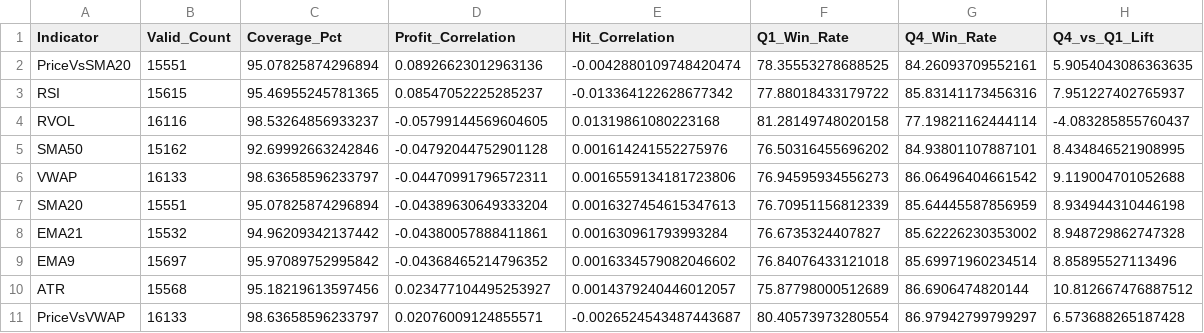
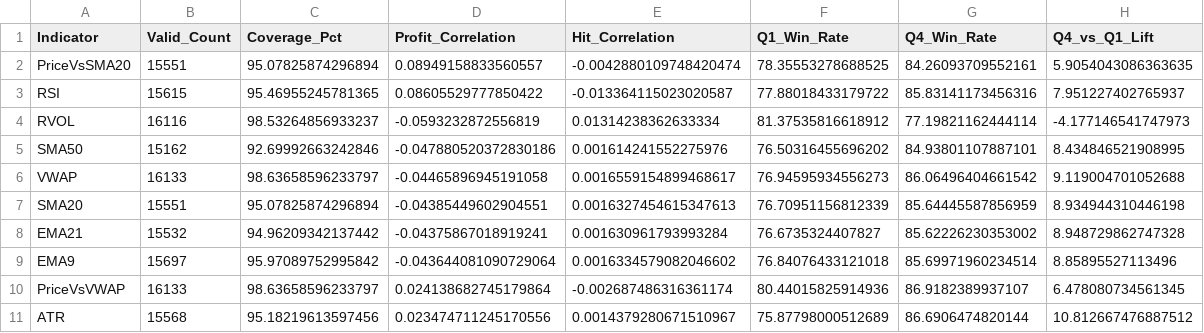
Before and after one commit to TeneikaAskew/stocks, a CSV file: earnings_options_analytics/outputs/csv_reports/indicator_correlation.csv, drawn as a sheet.

```diff
--- a/earnings_options_analytics/outputs/csv_reports/indicator_correlation.csv
+++ b/earnings_options_analytics/outputs/csv_reports/indicator_correlation.csv
@@ -1,11 +1,11 @@
 Indicator,Valid_Count,Coverage_Pct,Profit_Correlation,Hit_Correlation,Q1_Win_Rate,Q4_Win_Rate,Q4_vs_Q1_Lift
-PriceVsSMA20,15551,95.07825874296894,0.08926623012963136,-0.0042880109748420474,78.35553278688525,84.26093709552161,5.9054043086363635
-RSI,15615,95.46955245781365,0.08547052225285237,-0.013364122628677342,77.88018433179722,85.83141173456316,7.951227402765937
-RVOL,16116,98.53264856933237,-0.05799144569604605,0.01319861080223168,81.28149748020158,77.19821162444114,-4.083285855760437
-SMA50,15162,92.69992663242846,-0.04792044752901128,0.001614241552275976,76.50316455696202,84.93801107887101,8.434846521908995
-VWAP,16133,98.63658596233797,-0.04470991796572311,0.0016559134181723806,76.94595934556273,86.06496404661542,9.119004701052688
-SMA20,15551,95.07825874296894,-0.04389630649333204,0.0016327454615347613,76.70951156812339,85.64445587856959,8.934944310446198
-EMA21,15532,94.96209342137442,-0.04380057888411861,0.001630961793993284,76.6735324407827,85.62226230353002,8.948729862747328
-EMA9,15697,95.97089752995842,-0.04368465214796352,0.0016334579082046602,76.84076433121018,85.69971960234514,8.85895527113496
-ATR,15568,95.18219613597456,0.023477104495253927,0.0014379240446012057,75.87798000512689,86.6906474820144,10.812667476887512
-PriceVsVWAP,16133,98.63658596233797,0.02076009124855571,-0.0026524543487443687,80.40573973280554,86.97942799799297,6.573688265187428
+PriceVsSMA20,15551,95.07825874296894,0.08949158833560557,-0.0042880109748420474,78.35553278688525,84.26093709552161,5.9054043086363635
+RSI,15615,95.46955245781365,0.08605529777850422,-0.013364115023020587,77.88018433179722,85.83141173456316,7.951227402765937
+RVOL,16116,98.53264856933237,-0.0593232872556819,0.01314238362633334,81.37535816618912,77.19821162444114,-4.177146541747973
+SMA50,15162,92.69992663242846,-0.047880520372830186,0.001614241552275976,76.50316455696202,84.93801107887101,8.434846521908995
+VWAP,16133,98.63658596233797,-0.04465896945191058,0.0016559154899468617,76.94595934556273,86.06496404661542,9.119004701052688
+SMA20,15551,95.07825874296894,-0.04385449602904551,0.0016327454615347613,76.70951156812339,85.64445587856959,8.934944310446198
+EMA21,15532,94.96209342137442,-0.04375867018919241,0.001630961793993284,76.6735324407827,85.62226230353002,8.948729862747328
+EMA9,15697,95.97089752995842,-0.043644081090729064,0.0016334579082046602,76.84076433121018,85.69971960234514,8.85895527113496
+PriceVsVWAP,16133,98.63658596233797,0.024138682745179864,-0.002687486316361174,80.44015825914936,86.9182389937107,6.478080734561345
+ATR,15568,95.18219613597456,0.023474711245170556,0.0014379280671510967,75.87798000512689,86.6906474820144,10.812667476887512
```
Also changed, not shown: earnings_options_analytics/outputs/csv_reports/earnings_timing_pre_vs_post.csv, earnings_options_analytics/outputs/csv_reports/risk_kelly.csv, 25 other files.
